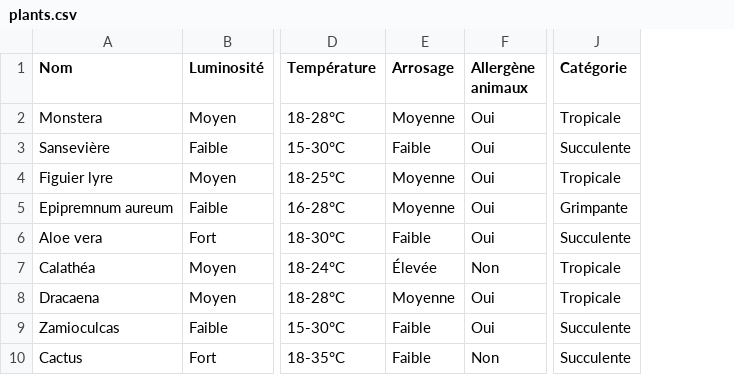
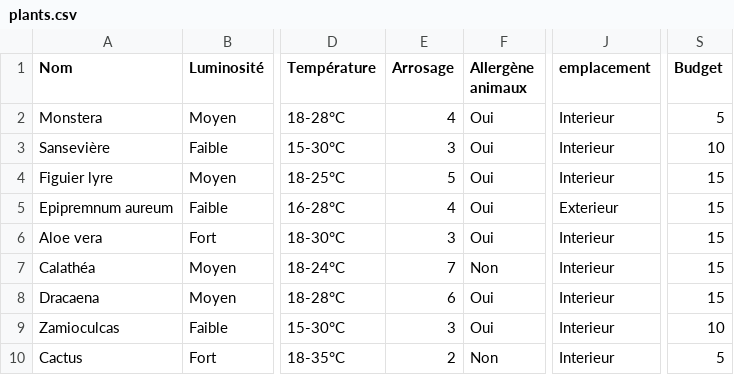
Before and after one commit to Haylize/python-projet, a CSV file: plants.csv, drawn as a sheet; only a part is shown, gaps mark what is left out; removed rows and columns are numbered as before the commit, all else as after; the diff names each change by its address in the sheet, - before the commit and + after, or states it on an @@ line.

Commit message:
ajout budget et modif arrosage

```diff
--- a/plants.csv
+++ b/plants.csv
-column E (Arrosage), rows 2-10: Moyenne | Faible | Moyenne | Moyenne | Faible | Élevée | Moyenne | Faible | Faible
+column E (Arrosage), rows 2-10: 4 | 3 | 5 | 4 | 3 | 7 | 6 | 3 | 2
-column J (Catégorie), rows 2-10: Tropicale | Succulente | Tropicale | Grimpante | Succulente | Tropicale | Tropicale | Succulente | Succulente
+column J (emplacement), rows 2-10: Interieur | Interieur | Interieur | Exterieur | Interieur | Interieur | Interieur | Interieur | Interieur
+column S (Budget), rows 2-10: 5 | 10 | 15 | 15 | 15 | 15 | 15 | 10 | 5
```
